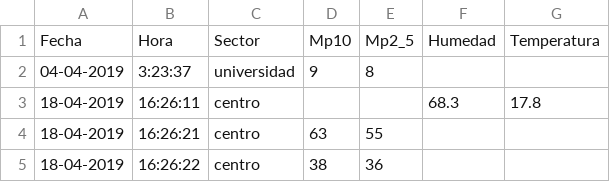
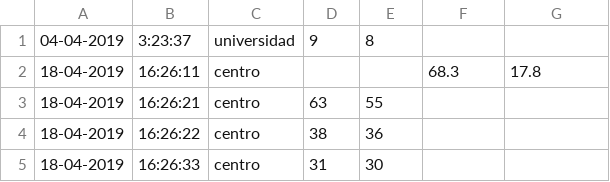
Before and after one commit to cradtke01/ED-ProyectoSemestral, a CSV file: src/main/resources/RegistrosAbril.csv, drawn as a sheet; only a part is shown; the shorter side is filled out with more unchanged rows.

```diff
--- a/src/main/resources/RegistrosAbril.csv
+++ b/src/main/resources/RegistrosAbril.csv
@@ -1,2 +1 @@
-Fecha,Hora,Sector,Mp10,Mp2_5,Humedad,Temperatura
 04-04-2019,3:23:37,universidad,9,8,,
```
Also changed, not shown: 7 other files.
